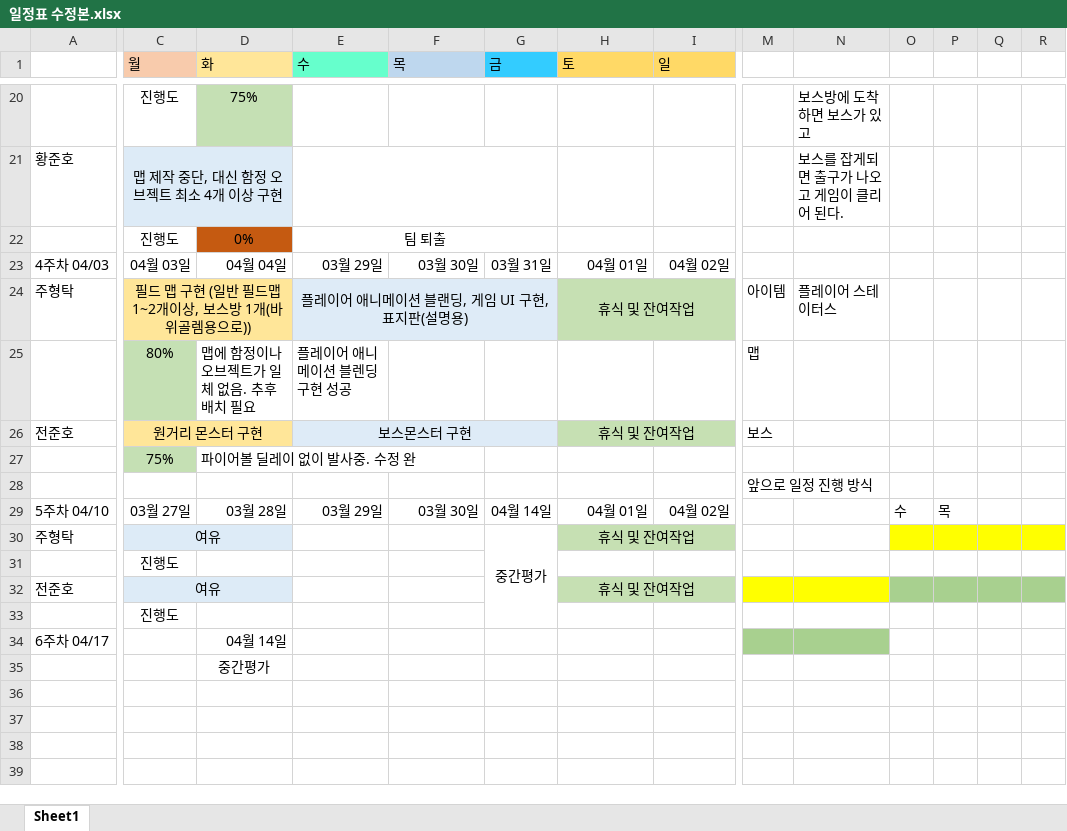
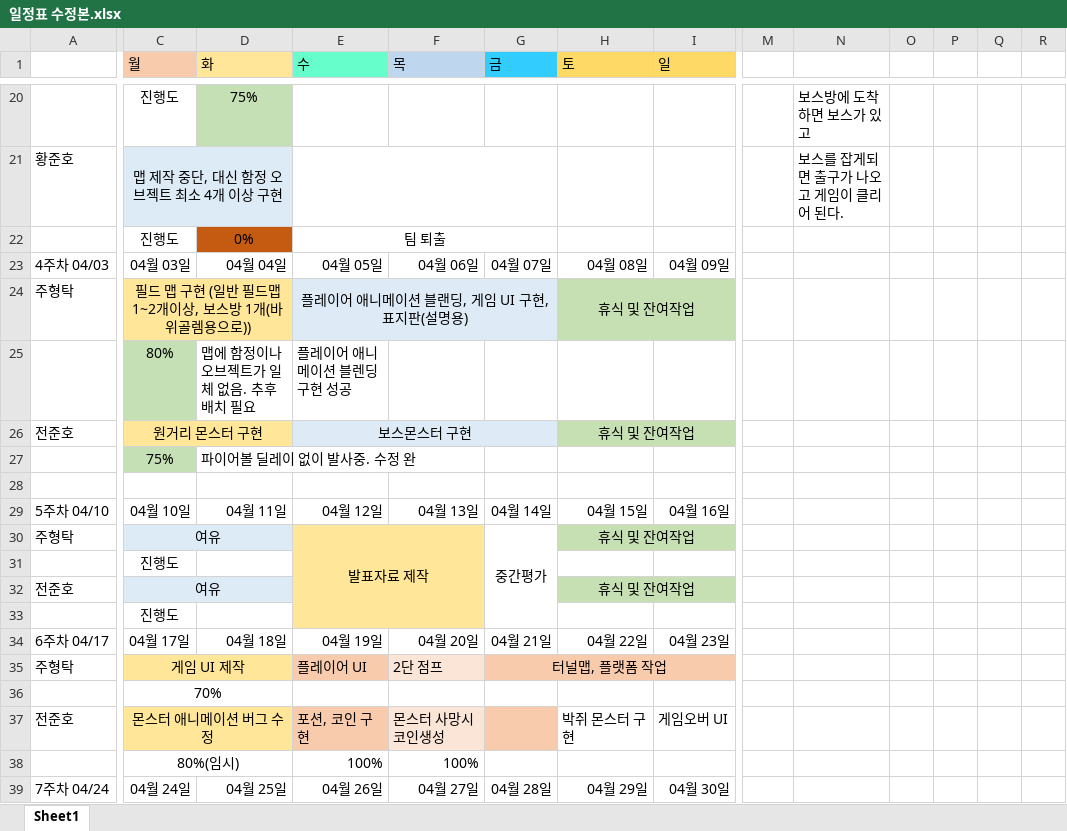
Before and after one commit to hyungtak/AtentsTeamCProject, an Excel workbook: 일정표 수정본.xlsx, sheet Sheet1, drawn as a sheet; only a part is shown, gaps mark what is left out; values as stored, in another font and other column widths than the file's, no borders; removed rows and columns are numbered as before the commit, all else as after; rows hold the shown columns only; the diff covers the shown part only; the diff names each change by its address in the sheet, - before the commit and + after, or states it on an @@ line.

```diff
--- a/일정표 수정본.xlsx (sheet Sheet1)
+++ b/일정표 수정본.xlsx (sheet Sheet1)
-E23 (수): 03월 29일
+E23 (수): 04월 05일
-F23 (목): 03월 30일
+F23 (목): 04월 06일
-G23 (금): 03월 31일
+G23 (금): 04월 07일
-H23 (토): 04월 01일
+H23 (토): 04월 08일
-I23 (일): 04월 02일
+I23 (일): 04월 09일
-M24: 아이템
+M24: (empty)
-N24: 플레이어 스테이터스
+N24: (empty)
-M25: 맵
+M25: (empty)
-M26: 보스
+M26: (empty)
-M28: 앞으로 일정 진행 방식
+M28: (empty)
-C29 (월): 03월 27일
+C29 (월): 04월 10일
-D29 (화): 03월 28일
+D29 (화): 04월 11일
-E29 (수): 03월 29일
+E29 (수): 04월 12일
-F29 (목): 03월 30일
+F29 (목): 04월 13일
-H29 (토): 04월 01일
+H29 (토): 04월 15일
-I29 (일): 04월 02일
+I29 (일): 04월 16일
-O29: 수
+O29: (empty)
-P29: 목
+P29: (empty)
-E30 (수): (empty)
+E30 (수): 발표자료 제작
-E30:F33 fill: none
+E30:F33 fill: #FFE699
+E30:F33 merged
-O30:R30 fill: #FFFF00
+O30:R30 fill: none
-M32:N32 fill: #FFFF00
+M32:N32 fill: none
-O32:R32 fill: #A8D08F
+O32:R32 fill: none
-row 34: 6주차 04/17 |  | 04월 14일
-row 35:  |  | 중간평가
+row 34: 6주차 04/17 | 04월 17일 | 04월 18일 | 04월 19일 | 04월 20일 | 04월 21일 | 04월 22일 | 04월 23일
+row 35: 주형탁 | 게임 UI 제작 |  | 플레이어 UI | 2단 점프 | 터널맵, 플랫폼 작업
+row 36:  | 70%
+row 37: 전준호 | 몬스터 애니메이션 버그 수정 |  | 포션, 코인 구현 | 몬스터 사망시 코인생성 |  | 박쥐 몬스터 구현 | 게임오버 UI
+row 38:  | 80%(임시) |  | 100% | 100%
+row 39: 7주차 04/24 | 04월 24일 | 04월 25일 | 04월 26일 | 04월 27일 | 04월 28일 | 04월 29일 | 04월 30일
```
Also changed, not shown: 9 added rows elsewhere in this sheet, 28 other files.
